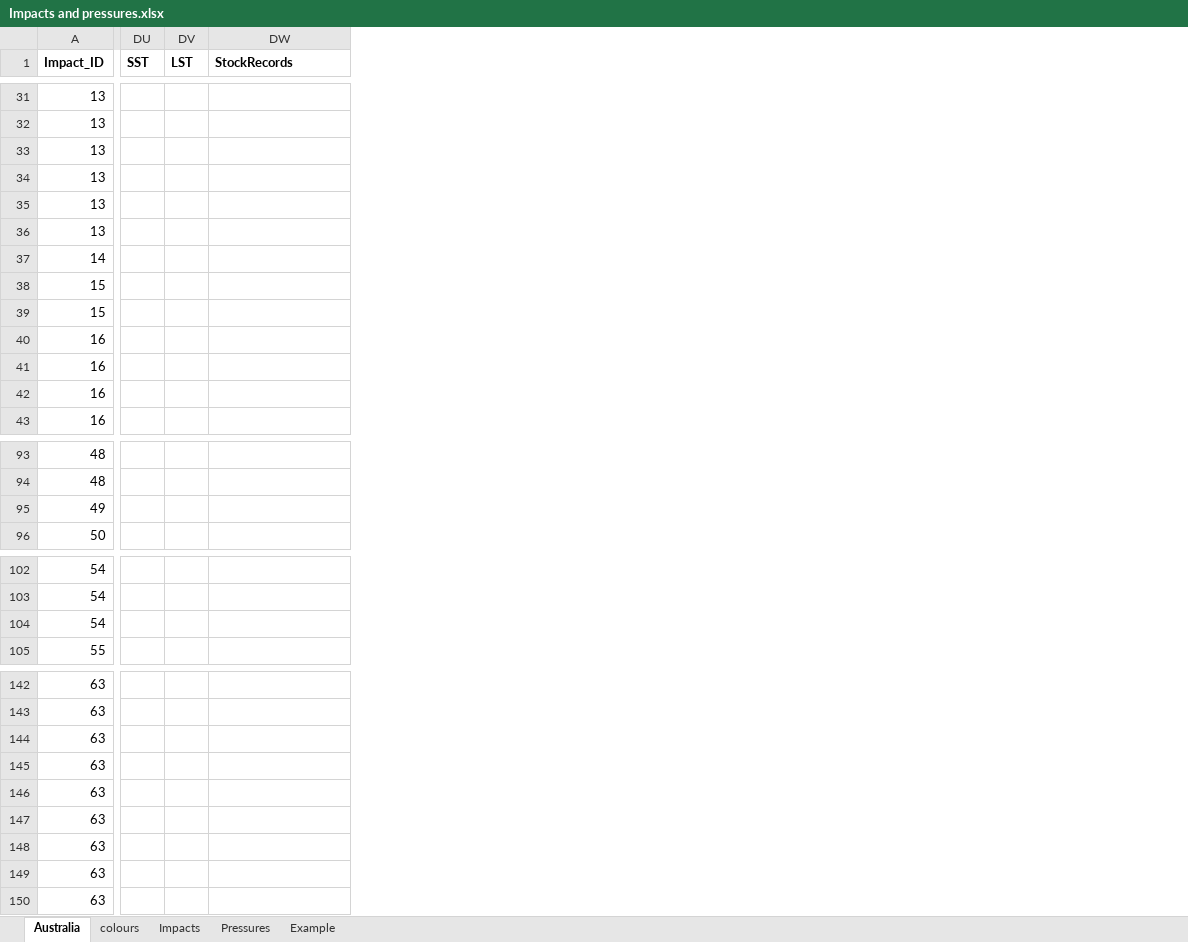
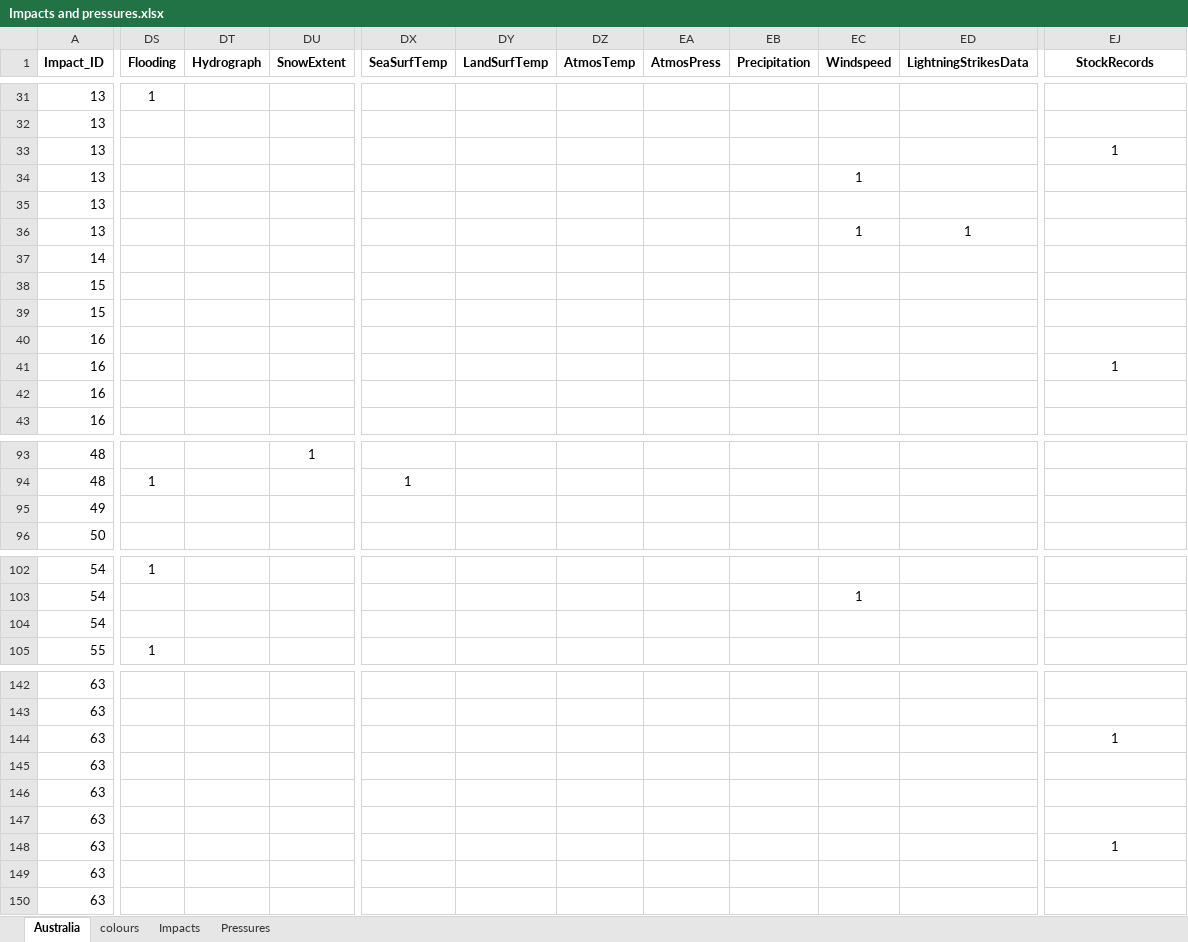
Before and after one commit to livingearth-system/living_coasts, an Excel workbook: gct/Impacts and pressures.xlsx, sheet Australia, drawn as a sheet; only a part is shown, gaps mark what is left out; values as stored, in another font and other column widths than the file's, no borders; conditional formats not drawn; 1 other sheet too large or unreadable and not compared; removed rows and columns are numbered as before the commit, all else as after; the diff covers the shown part only; the diff names each change by its address in the sheet, - before the commit and + after, or states it on an @@ line.

```diff
--- a/gct/Impacts and pressures.xlsx (sheet Australia)
+++ b/gct/Impacts and pressures.xlsx (sheet Australia)
-sheet tab: Example
+column DS (Flooding), row 31: 1; row 94: 1; rows 102-105: 1 |  |  | 1
+column DT (Hydrograph), empty
+column DU (SnowExtent), row 93: 1
-column DU (SST), empty
-column DV (LST), empty
+column DX (SeaSurfTemp), row 94: 1
+column DY (LandSurfTemp), empty
+column DZ (AtmosTemp), empty
+column EA (AtmosPress), empty
+column EB (Precipitation), empty
+column EC (Windspeed), rows 34-36: 1 |  | 1; row 103: 1
+column ED (LightningStrikesData), row 36: 1
-EJ1 alignment: left
+EJ1 alignment: center
-EJ33 (StockRecords): (empty)
+EJ33 (StockRecords): 1
-EJ41 (StockRecords): (empty)
+EJ41 (StockRecords): 1
-EJ144 (StockRecords): (empty)
+EJ144 (StockRecords): 1
-EJ148 (StockRecords): (empty)
+EJ148 (StockRecords): 1
```
Also changed, not shown: 14 added columns, 54 edited cells and cell formats elsewhere in this sheet, 3 other files.
